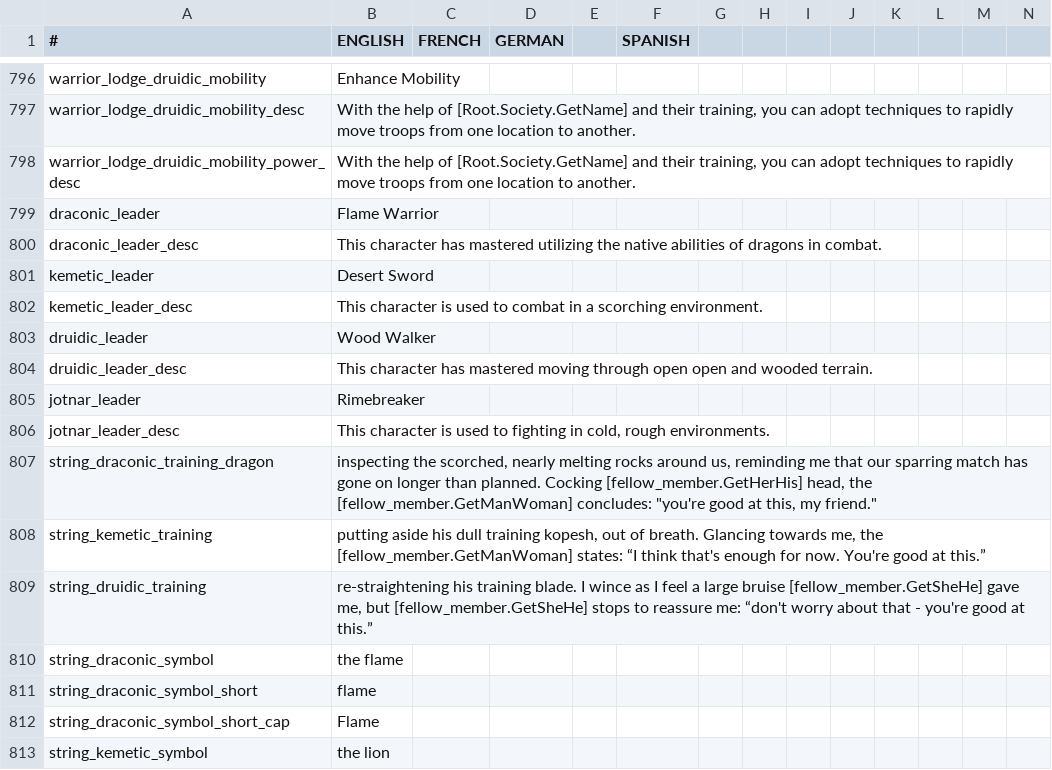
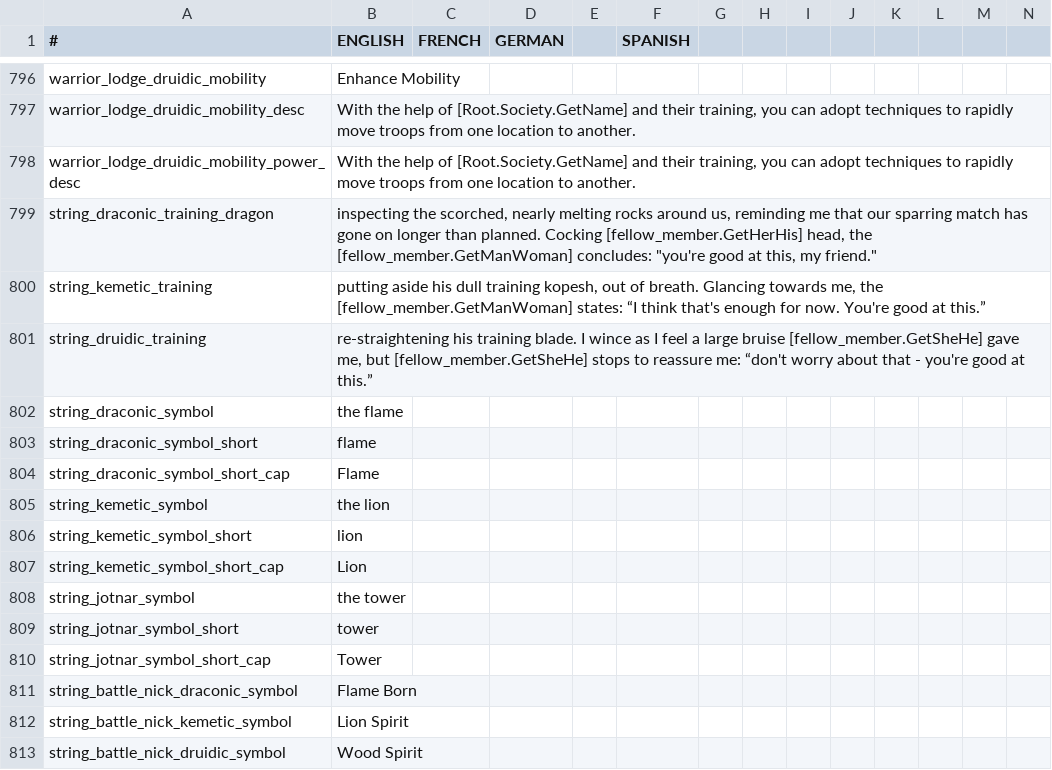
Before and after one commit to Leekoo/Mythos2, a CSV file: Mythos2/localisation/000_mythos.csv, drawn as a sheet; only a part is shown, gaps mark what is left out; the shorter side is filled out with more unchanged rows; rows hold the shown columns only; the diff names each change by its address in the sheet, - before the commit and + after, or states it on an @@ line.

Commit message:
Removed duplicates

```diff
--- a/Mythos2/localisation/000_mythos.csv
+++ b/Mythos2/localisation/000_mythos.csv
-row 799: draconic_leader | Flame Warrior
-row 800: draconic_leader_desc | This character has mastered utilizing the native abilities of dragons in combat.
-row 801: kemetic_leader | Desert Sword
-row 802: kemetic_leader_desc | This character is used to combat in a scorching environment.
-row 803: druidic_leader | Wood Walker
-row 804: druidic_leader_desc | This character has mastered moving through open open and wooded terrain.
-row 805: jotnar_leader | Rimebreaker
-row 806: jotnar_leader_desc | This character is used to fighting in cold, rough environments.
```
